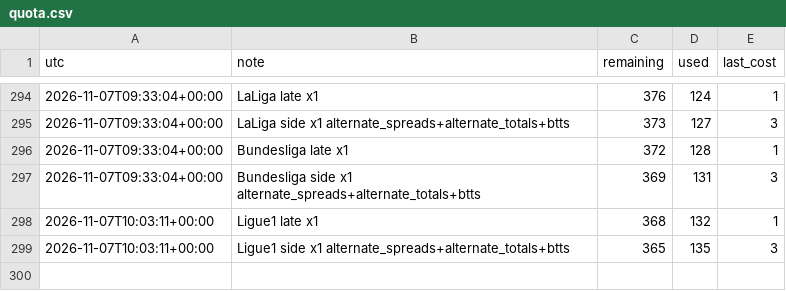
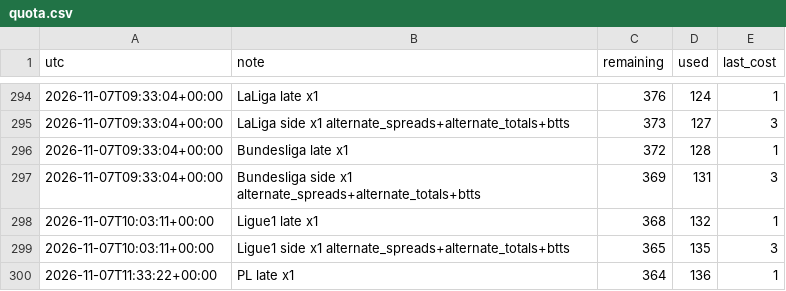
Before and after one commit to alcadiomontes03/match-engine-odds, a CSV file: data/odds/quota.csv, drawn as a sheet; only a part is shown, gaps mark what is left out; the diff names each change by its address in the sheet, - before the commit and + after, or states it on an @@ line.

```diff
--- a/data/odds/quota.csv
+++ b/data/odds/quota.csv
+row 300: 2026-11-07T11:33:22+00:00 | PL late x1 | 364 | 136 | 1
```
Also changed, not shown: data/odds/sharp.csv, data/odds/snapshots.csv, 4 other files.
